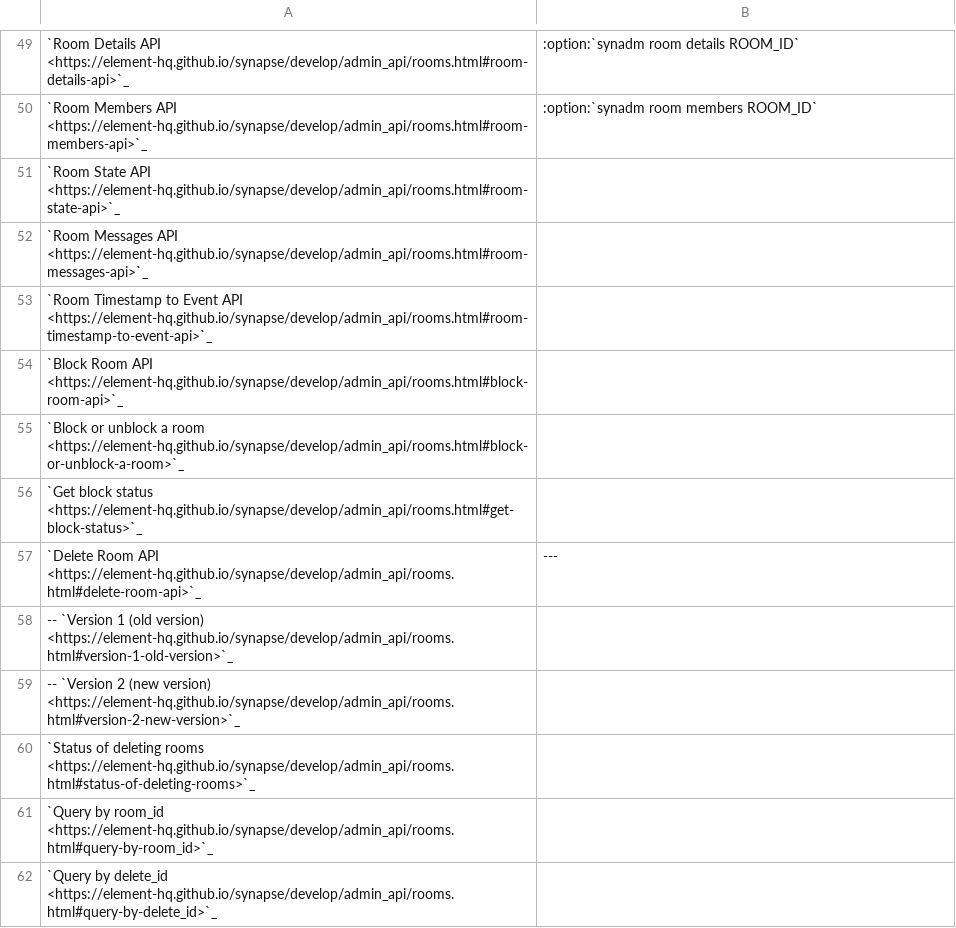
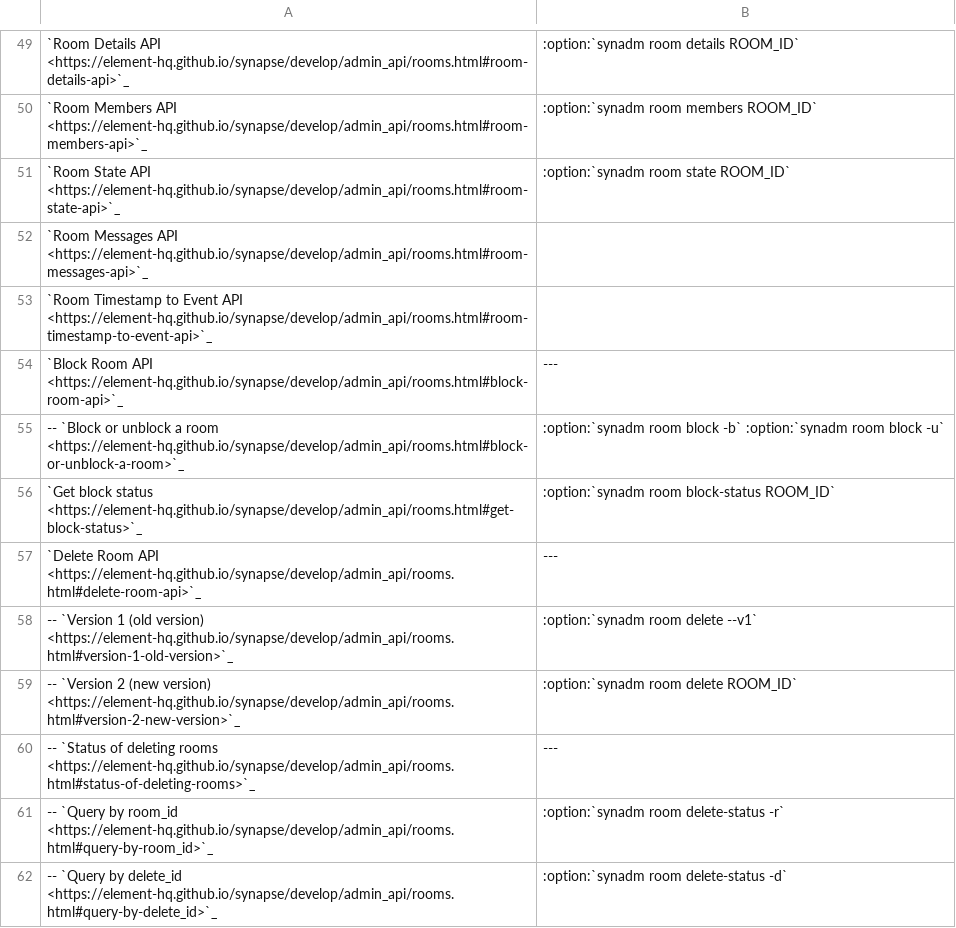
Before and after one commit to JOJ0/synadm, a CSV file: doc/source/features.csv, drawn as a sheet; only a part is shown, gaps mark what is left out; removed rows and columns are numbered as before the commit, all else as after; the diff covers the shown part only; the diff names each change by its address in the sheet, - before the commit and + after, or states it on an @@ line.

Commit message:
Add remaining synadm commands to features.csv

```diff
--- a/doc/source/features.csv
+++ b/doc/source/features.csv
-B51: (empty)
+B51: :option:`synadm room state ROOM_ID`
-B54: (empty)
+B54: ---
-row 55: `Block or unblock a room <https://element-hq.github.io/synapse/develop/admin_api/rooms.html#block-or-unblock-a-room>`_
+row 55: -- `Block or unblock a room <https://element-hq.github.io/synapse/develop/admin_api/rooms.html#block-or-unblock-a-room>`_ | :option:`synadm room block -b` :option:`synadm room block -u`
-B56: (empty)
+B56: :option:`synadm room block-status ROOM_ID`
-B58: (empty)
+B58: :option:`synadm room delete --v1`
-B59: (empty)
+B59: :option:`synadm room delete ROOM_ID`
-row 60: `Status of deleting rooms <https://element-hq.github.io/synapse/develop/admin_api/rooms.html#status-of-deleting-rooms>`_
-row 61: `Query by room_id <https://element-hq.github.io/synapse/develop/admin_api/rooms.html#query-by-room_id>`_
-row 62: `Query by delete_id <https://element-hq.github.io/synapse/develop/admin_api/rooms.html#query-by-delete_id>`_
+row 60: -- `Status of deleting rooms <https://element-hq.github.io/synapse/develop/admin_api/rooms.html#status-of-deleting-rooms>`_ | ---
+row 61: -- `Query by room_id <https://element-hq.github.io/synapse/develop/admin_api/rooms.html#query-by-room_id>`_ | :option:`synadm room delete-status -r`
+row 62: -- `Query by delete_id <https://element-hq.github.io/synapse/develop/admin_api/rooms.html#query-by-delete_id>`_ | :option:`synadm room delete-status -d`
```
Also changed, not shown: 1 added row and 32 edited cells elsewhere in this file.
